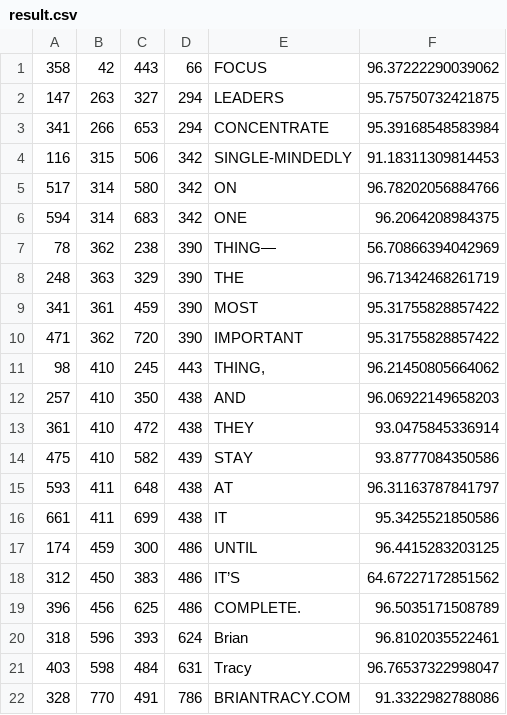
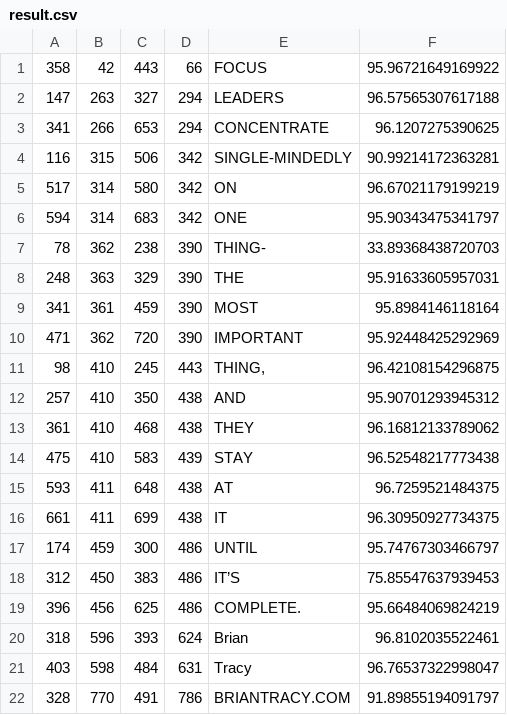
Before and after one commit to zdenop/SimpleTesseractPythonWrapper, a CSV file: result.csv, drawn as a sheet.

```diff
--- a/result.csv
+++ b/result.csv
@@ -1,22 +1,22 @@
-358,42,443,66,FOCUS,96.37222290039062
-147,263,327,294,LEADERS,95.75750732421875
-341,266,653,294,CONCENTRATE,95.39168548583984
-116,315,506,342,SINGLE-MINDEDLY,91.18311309814453
-517,314,580,342,ON,96.78202056884766
-594,314,683,342,ONE,96.2064208984375
-78,362,238,390,THING—,56.70866394042969
-248,363,329,390,THE,96.71342468261719
-341,361,459,390,MOST,95.31755828857422
-471,362,720,390,IMPORTANT,95.31755828857422
-98,410,245,443,"THING,",96.21450805664062
-257,410,350,438,AND,96.06922149658203
-361,410,472,438,THEY,93.0475845336914
-475,410,582,439,STAY,93.8777084350586
-593,411,648,438,AT,96.31163787841797
-661,411,699,438,IT,95.3425521850586
-174,459,300,486,UNTIL,96.4415283203125
-312,450,383,486,IT’S,64.67227172851562
-396,456,625,486,COMPLETE.,96.5035171508789
+358,42,443,66,FOCUS,95.96721649169922
+147,263,327,294,LEADERS,96.57565307617188
+341,266,653,294,CONCENTRATE,96.1207275390625
+116,315,506,342,SINGLE-MINDEDLY,90.99214172363281
+517,314,580,342,ON,96.67021179199219
+594,314,683,342,ONE,95.90343475341797
+78,362,238,390,THING-,33.89368438720703
+248,363,329,390,THE,95.91633605957031
+341,361,459,390,MOST,95.8984146118164
+471,362,720,390,IMPORTANT,95.92448425292969
+98,410,245,443,"THING,",96.42108154296875
+257,410,350,438,AND,95.90701293945312
+361,410,468,438,THEY,96.16812133789062
+475,410,583,439,STAY,96.52548217773438
+593,411,648,438,AT,96.7259521484375
+661,411,699,438,IT,96.30950927734375
+174,459,300,486,UNTIL,95.74767303466797
+312,450,383,486,IT’S,75.85547637939453
+396,456,625,486,COMPLETE.,95.66484069824219
 318,596,393,624,Brian,96.8102035522461
 403,598,484,631,Tracy,96.76537322998047
-328,770,491,786,BRIANTRACY.COM,91.3322982788086
+328,770,491,786,BRIANTRACY.COM,91.89855194091797
```
Also changed, not shown: 1 other file.
